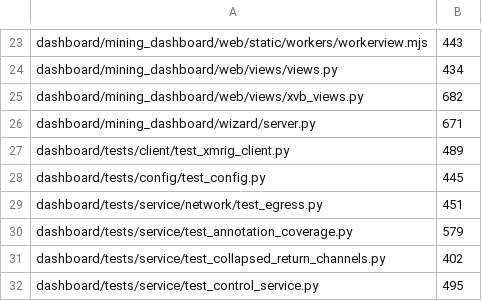
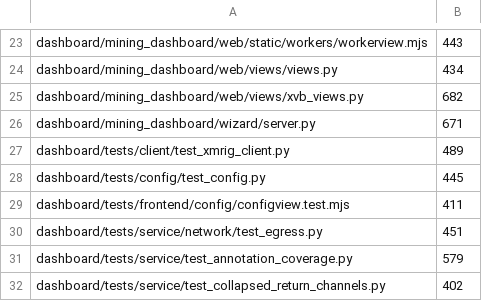
Before and after one commit to p2pool-starter-stack/pithead, a TSV file: docs/dev/file-budget.tsv, drawn as a sheet; only a part is shown, gaps mark what is left out; the shorter side is filled out with more unchanged rows; the diff names each change by its address in the sheet, - before the commit and + after, or states it on an @@ line.

```diff
--- a/docs/dev/file-budget.tsv
+++ b/docs/dev/file-budget.tsv
+row 29: dashboard/tests/frontend/config/configview.test.mjs | 411
```
Also changed, not shown: 5 other files.
